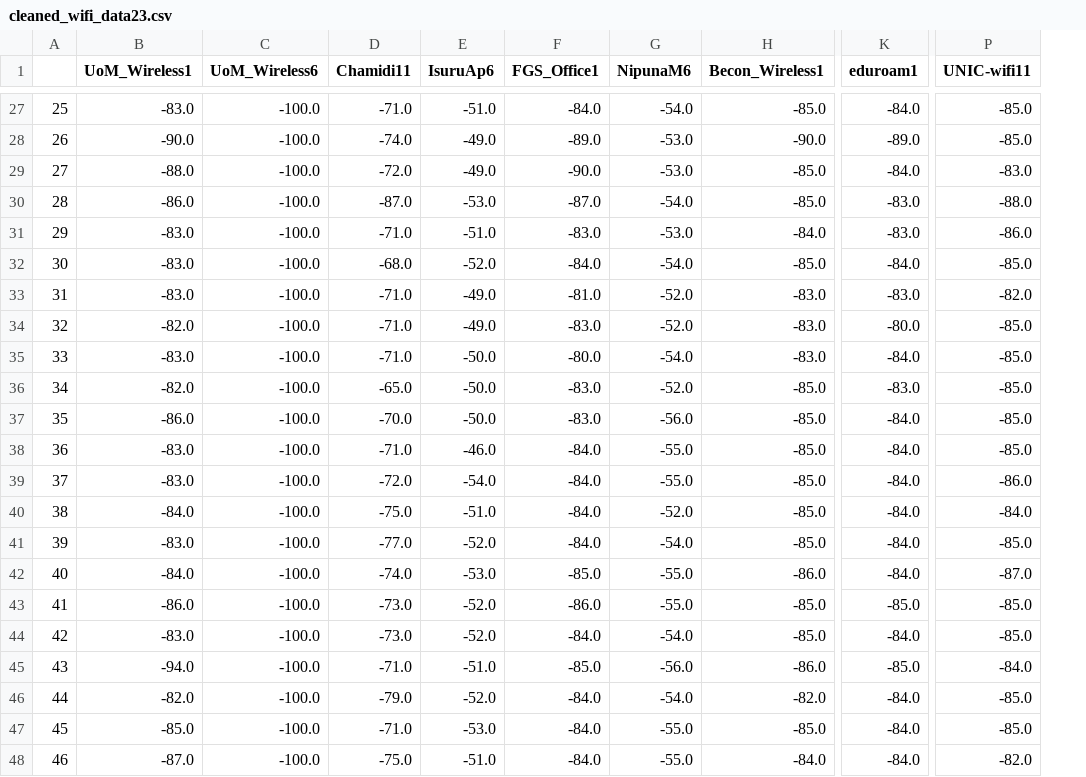
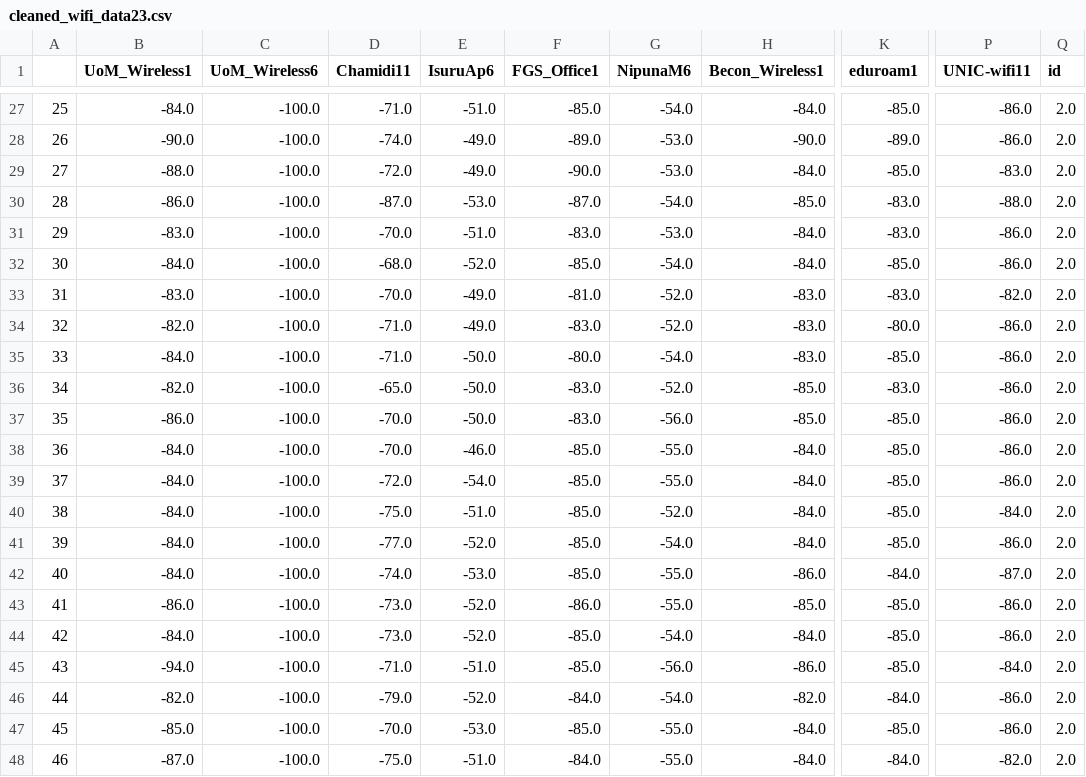
Before and after one commit to isurunuwanthilaka/wifi-person-detection, a CSV file: datacollection/cleaned_wifi_data23.csv, drawn as a sheet; only a part is shown, gaps mark what is left out; the diff covers the shown part only; the diff names each change by its address in the sheet, - before the commit and + after, or states it on an @@ line.

```diff
--- a/datacollection/cleaned_wifi_data23.csv
+++ b/datacollection/cleaned_wifi_data23.csv
+column Q (id), rows 27-48: all 2.0
-B27 (UoM_Wireless1): -83.0
+B27 (UoM_Wireless1): -84.0
-F27 (FGS_Office1): -84.0
+F27 (FGS_Office1): -85.0
-H27 (Becon_Wireless1): -85.0
+H27 (Becon_Wireless1): -84.0
-K27 (eduroam1): -84.0
+K27 (eduroam1): -85.0
-P27:P28 (UNIC-wifi11): -85.0
+P27:P28 (UNIC-wifi11): -86.0
-H29 (Becon_Wireless1): -85.0
+H29 (Becon_Wireless1): -84.0
-K29 (eduroam1): -84.0
+K29 (eduroam1): -85.0
-D31 (Chamidi11): -71.0
+D31 (Chamidi11): -70.0
-B32 (UoM_Wireless1): -83.0
+B32 (UoM_Wireless1): -84.0
-F32 (FGS_Office1): -84.0
+F32 (FGS_Office1): -85.0
-H32 (Becon_Wireless1): -85.0
+H32 (Becon_Wireless1): -84.0
-K32 (eduroam1): -84.0
+K32 (eduroam1): -85.0
-P32 (UNIC-wifi11): -85.0
+P32 (UNIC-wifi11): -86.0
-D33 (Chamidi11): -71.0
+D33 (Chamidi11): -70.0
-P34:P38 (UNIC-wifi11): -85.0
+P34:P38 (UNIC-wifi11): -86.0
-B35 (UoM_Wireless1): -83.0
+B35 (UoM_Wireless1): -84.0
-K35 (eduroam1): -84.0
+K35 (eduroam1): -85.0
-K37:K41 (eduroam1): -84.0
+K37:K41 (eduroam1): -85.0
-B38:B39 (UoM_Wireless1): -83.0
+B38:B39 (UoM_Wireless1): -84.0
-D38 (Chamidi11): -71.0
+D38 (Chamidi11): -70.0
-F38:F41 (FGS_Office1): -84.0
+F38:F41 (FGS_Office1): -85.0
-H38:H41 (Becon_Wireless1): -85.0
+H38:H41 (Becon_Wireless1): -84.0
-B41 (UoM_Wireless1): -83.0
+B41 (UoM_Wireless1): -84.0
-P41 (UNIC-wifi11): -85.0
+P41 (UNIC-wifi11): -86.0
-P43:P44 (UNIC-wifi11): -85.0
+P43:P44 (UNIC-wifi11): -86.0
-B44 (UoM_Wireless1): -83.0
+B44 (UoM_Wireless1): -84.0
-F44 (FGS_Office1): -84.0
+F44 (FGS_Office1): -85.0
-H44 (Becon_Wireless1): -85.0
+H44 (Becon_Wireless1): -84.0
-K44 (eduroam1): -84.0
+K44 (eduroam1): -85.0
-P46:P47 (UNIC-wifi11): -85.0
+P46:P47 (UNIC-wifi11): -86.0
-D47 (Chamidi11): -71.0
+D47 (Chamidi11): -70.0
-F47 (FGS_Office1): -84.0
+F47 (FGS_Office1): -85.0
-H47 (Becon_Wireless1): -85.0
+H47 (Becon_Wireless1): -84.0
-K47 (eduroam1): -84.0
+K47 (eduroam1): -85.0
```
Also changed, not shown: 143 edited cells elsewhere in this file, datacollection/cleaned_wifi_data01.csv, datacollection/cleaned_wifi_data02.csv, 10 other files.
